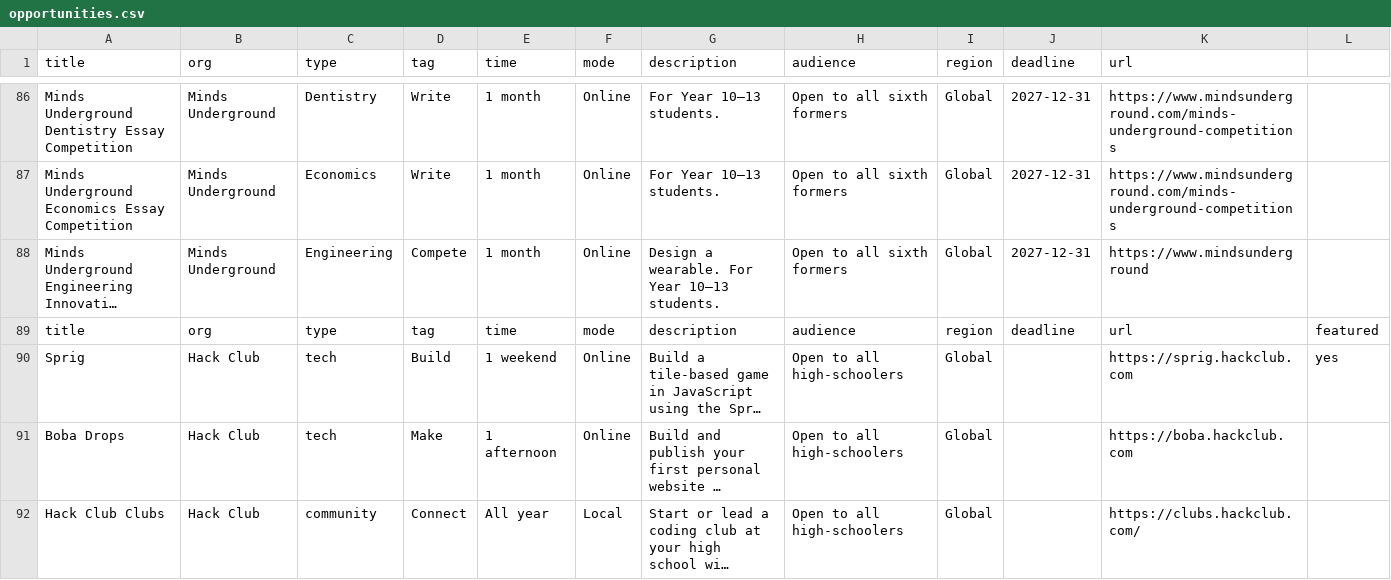
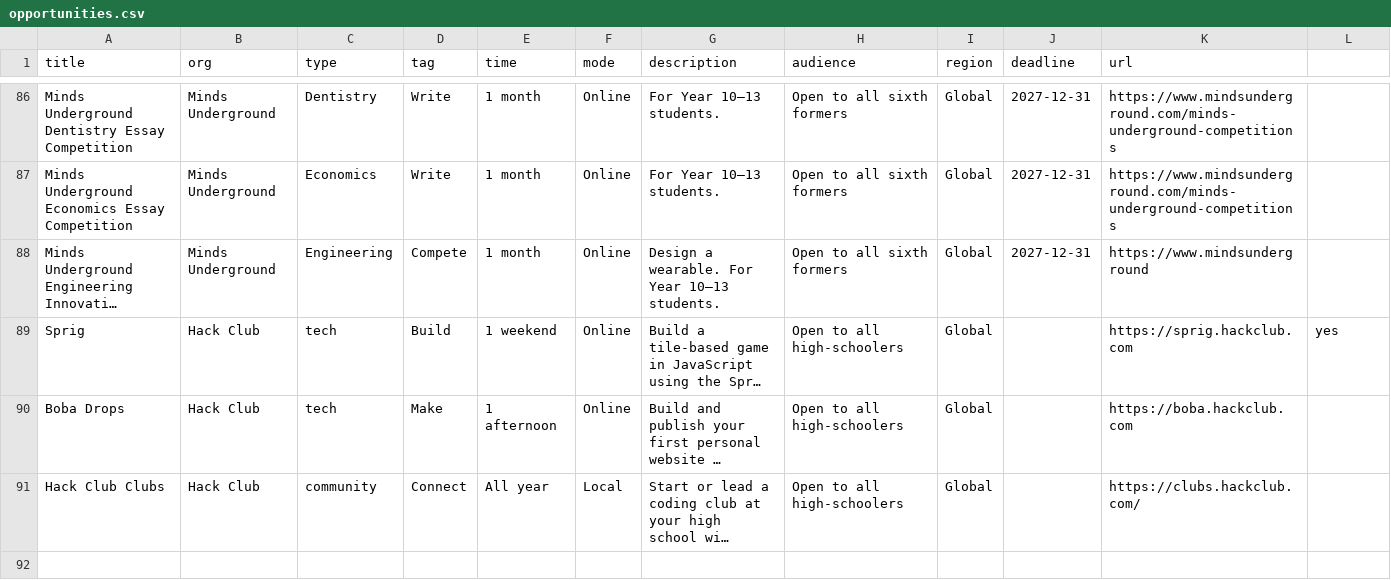
Before and after one commit to felix-myrie/opportunity-site-project, a CSV file: opportunities.csv, drawn as a sheet; only a part is shown, gaps mark what is left out; long unchanged cells end in …; rows hold the shown columns only; the diff names each change by its address in the sheet, - before the commit and + after, or states it on an @@ line.

Commit message:
fixed junk value in csv

```diff
--- a/opportunities.csv
+++ b/opportunities.csv
-row 89: title | org | type | tag | time | mode | description | audience | region | deadline | url | featured
```
Also changed, not shown: 2 other files.
